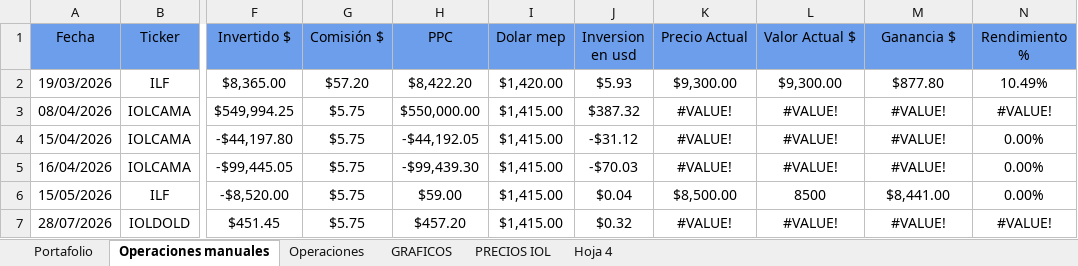
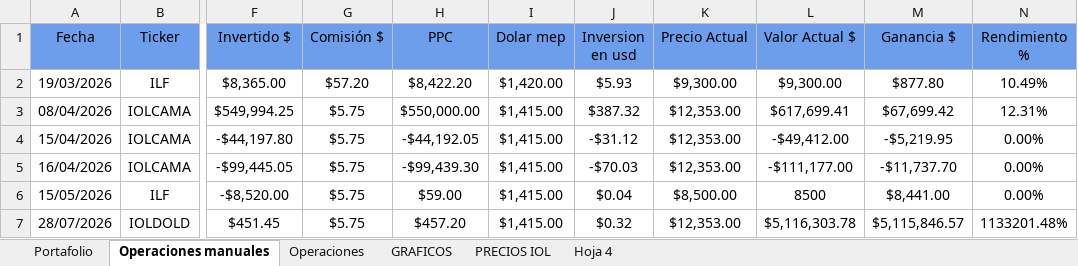
Before and after one commit to brancobarrinat581-ops/inversiones, an Excel workbook: datos/Control_Portafolio_IOL.xlsx, sheet Operaciones manuales, drawn as a sheet; only a part is shown, gaps mark what is left out; values as stored, in another font and other column widths than the file's, no borders; charts and pictures and conditional formats not drawn; the diff names each change by its address in the sheet, - before the commit and + after, or states it on an @@ line.

```diff
--- a/datos/Control_Portafolio_IOL.xlsx (sheet Operaciones manuales)
+++ b/datos/Control_Portafolio_IOL.xlsx (sheet Operaciones manuales)
-K3:K5 (Precio Actual): #VALUE!
+K3:K5 (Precio Actual): $12,353.00
-L3 (Valor Actual $): #VALUE!
+L3 (Valor Actual $): $617,699.41
-M3 (Ganancia $): #VALUE!
+M3 (Ganancia $): $67,699.42
-N3 (Rendimiento %): #VALUE!
+N3 (Rendimiento %): 12.31%
-L4 (Valor Actual $): #VALUE!
+L4 (Valor Actual $): -$49,412.00
-M4 (Ganancia $): #VALUE!
+M4 (Ganancia $): -$5,219.95
-L5 (Valor Actual $): #VALUE!
+L5 (Valor Actual $): -$111,177.00
-M5 (Ganancia $): #VALUE!
+M5 (Ganancia $): -$11,737.70
-K7 (Precio Actual): #VALUE!
+K7 (Precio Actual): $12,353.00
-L7 (Valor Actual $): #VALUE!
+L7 (Valor Actual $): $5,116,303.78
-M7 (Ganancia $): #VALUE!
+M7 (Ganancia $): $5,115,846.57
-N7 (Rendimiento %): #VALUE!
+N7 (Rendimiento %): 1133201.48%
```
Also changed, not shown: sheet Operaciones, sheet Portafolio, sheet PRECIOS IOL, hidden cells, charts or pictures, 3 other files.
